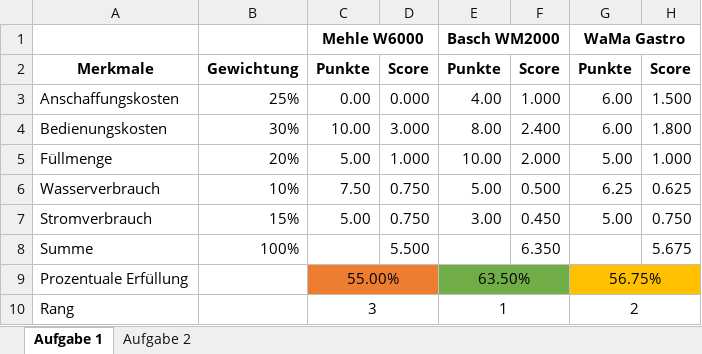
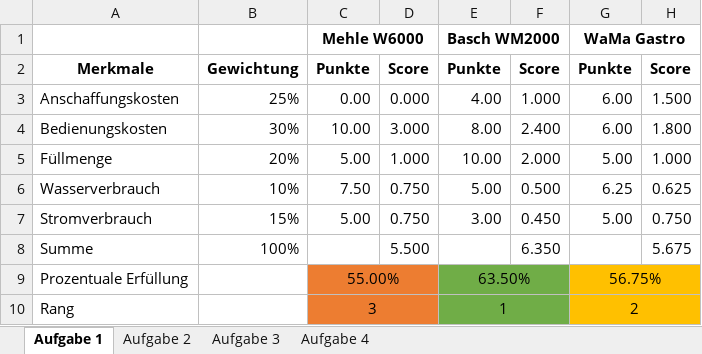
Before and after one commit to Lyccas/FOIT, an Excel workbook: FOIT_2123_Projekt/Nutzwertanalyse/Übungsaufgaben/Übungsaufgaben.xlsx, sheet Aufgabe 1, drawn as a sheet; values as stored, in another font and other column widths than the file's, no borders; the diff names each change by its address in the sheet, - before the commit and + after, or states it on an @@ line.

```diff
--- a/FOIT_2123_Projekt/Nutzwertanalyse/Übungsaufgaben/Übungsaufgaben.xlsx (sheet Aufgabe 1)
+++ b/FOIT_2123_Projekt/Nutzwertanalyse/Übungsaufgaben/Übungsaufgaben.xlsx (sheet Aufgabe 1)
+sheet tab: Aufgabe 3
+sheet tab: Aufgabe 4
-C10:D10 fill: none
+C10:D10 fill: #ED7D31
-E10:F10 fill: none
+E10:F10 fill: #70AD47
-G10:H10 fill: none
+G10:H10 fill: #FFC000
```
Also changed, not shown: sheet Aufgabe 2, 23 other files.
